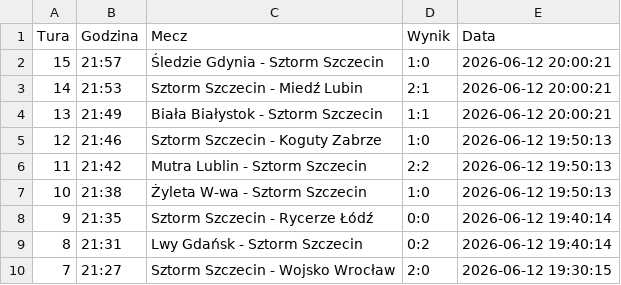
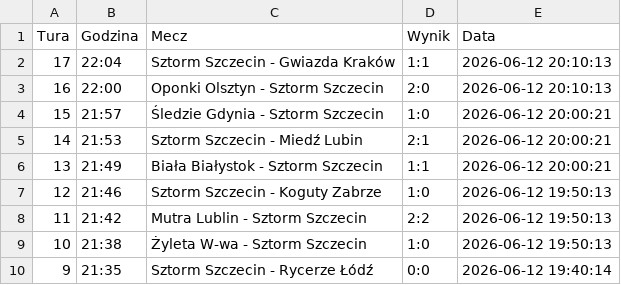
Before and after one commit to tesar13/Virtuale, a CSV file: wyniki.csv, drawn as a sheet; only a part is shown; the shorter side is filled out with more unchanged rows.

Commit message:
Aktualizacja wynikow 2026-06-12 20:10:14

```diff
--- a/wyniki.csv
+++ b/wyniki.csv
@@ -1,2 +1,4 @@
 Tura,Godzina,Mecz,Wynik,Data
+17,22:04,Sztorm Szczecin - Gwiazda Kraków,1:1,2026-06-12 20:10:13
+16,22:00,Oponki Olsztyn - Sztorm Szczecin,2:0,2026-06-12 20:10:13
 15,21:57,Śledzie Gdynia - Sztorm Szczecin,1:0,2026-06-12 20:00:21
```
